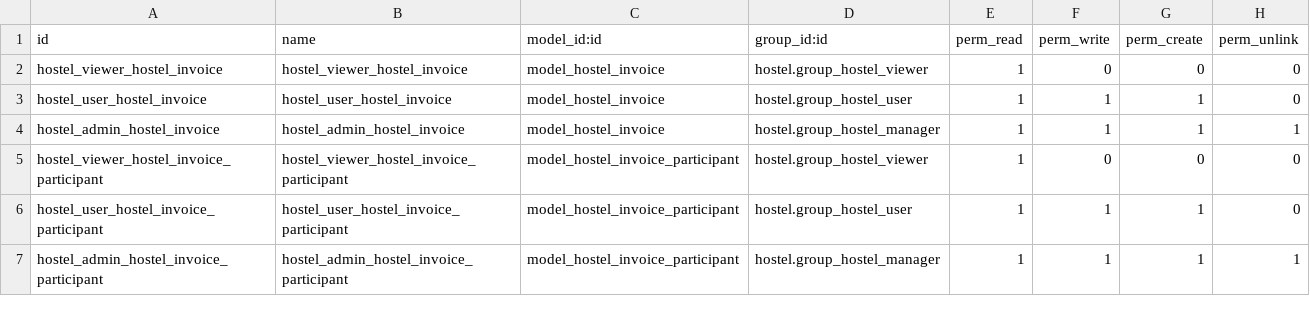
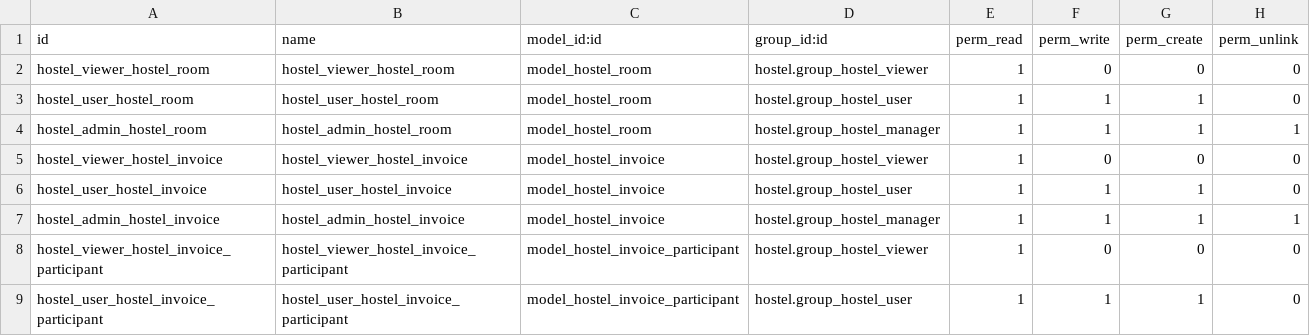
Before and after one commit to nguyenductamlhp/helpdesk, a CSV file: addons/pllab-addons/hostel/security/ir.model.access.csv, drawn as a sheet; only a part is shown; the shorter side is filled out with more unchanged rows.

Commit message:
[FIX] Add model room

```diff
--- a/addons/pllab-addons/hostel/security/ir.model.access.csv
+++ b/addons/pllab-addons/hostel/security/ir.model.access.csv
@@ -1,2 +1,5 @@
 id,name,model_id:id,group_id:id,perm_read,perm_write,perm_create,perm_unlink
+hostel_viewer_hostel_room,hostel_viewer_hostel_room,model_hostel_room,hostel.group_hostel_viewer,1,0,0,0
+hostel_user_hostel_room,hostel_user_hostel_room,model_hostel_room,hostel.group_hostel_user,1,1,1,0
+hostel_admin_hostel_room,hostel_admin_hostel_room,model_hostel_room,hostel.group_hostel_manager,1,1,1,1
 hostel_viewer_hostel_invoice,hostel_viewer_hostel_invoice,model_hostel_invoice,hostel.group_hostel_viewer,1,0,0,0
```
